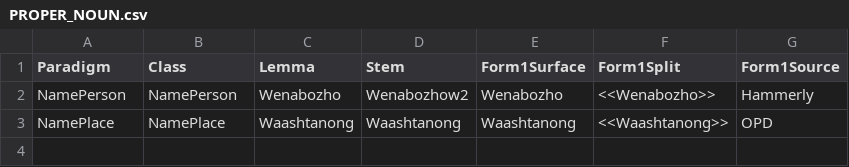
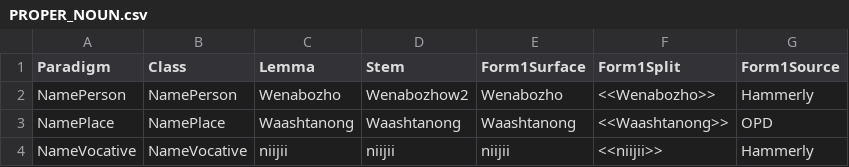
Before and after one commit to ELF-Lab/OjibweMorph, a CSV file: OtherSpreadsheets/PROPER_NOUN.csv, drawn as a sheet; the diff names each change by its address in the sheet, - before the commit and + after, or states it on an @@ line.

Commit message:
Add NameVocative
See Readme update for details.

```diff
--- a/OtherSpreadsheets/PROPER_NOUN.csv
+++ b/OtherSpreadsheets/PROPER_NOUN.csv
+row 4: NameVocative | NameVocative | niijii | niijii | niijii | <<niijii>> | Hammerly
```
Also changed, not shown: 1 other file.
